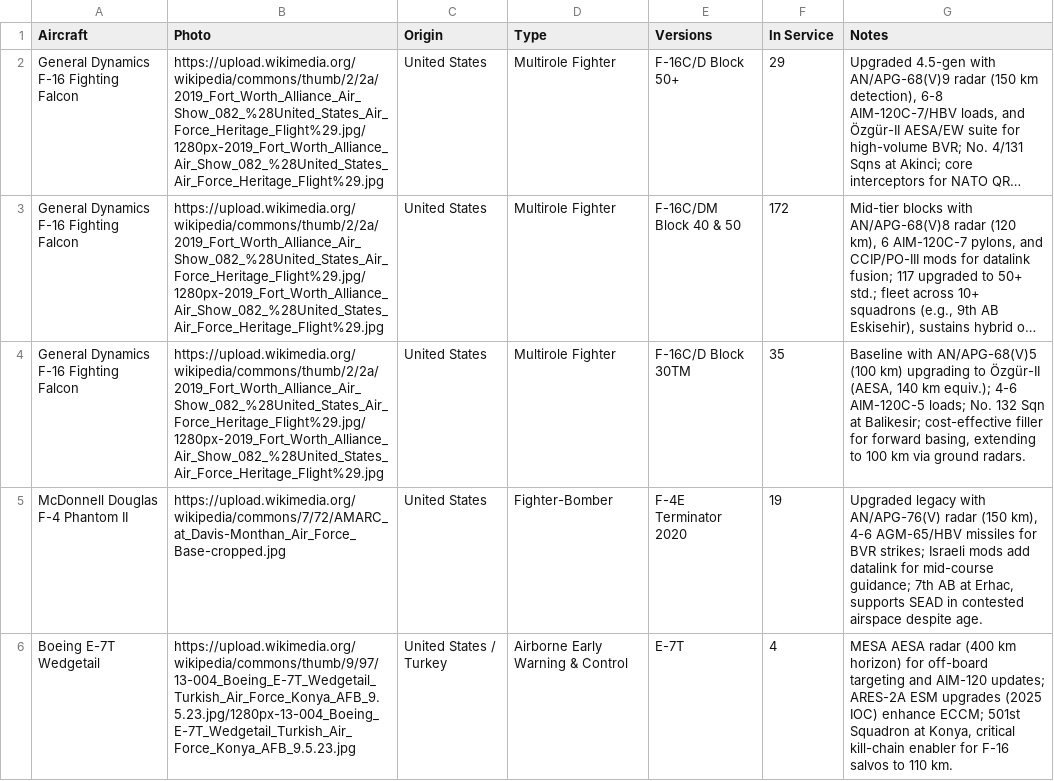
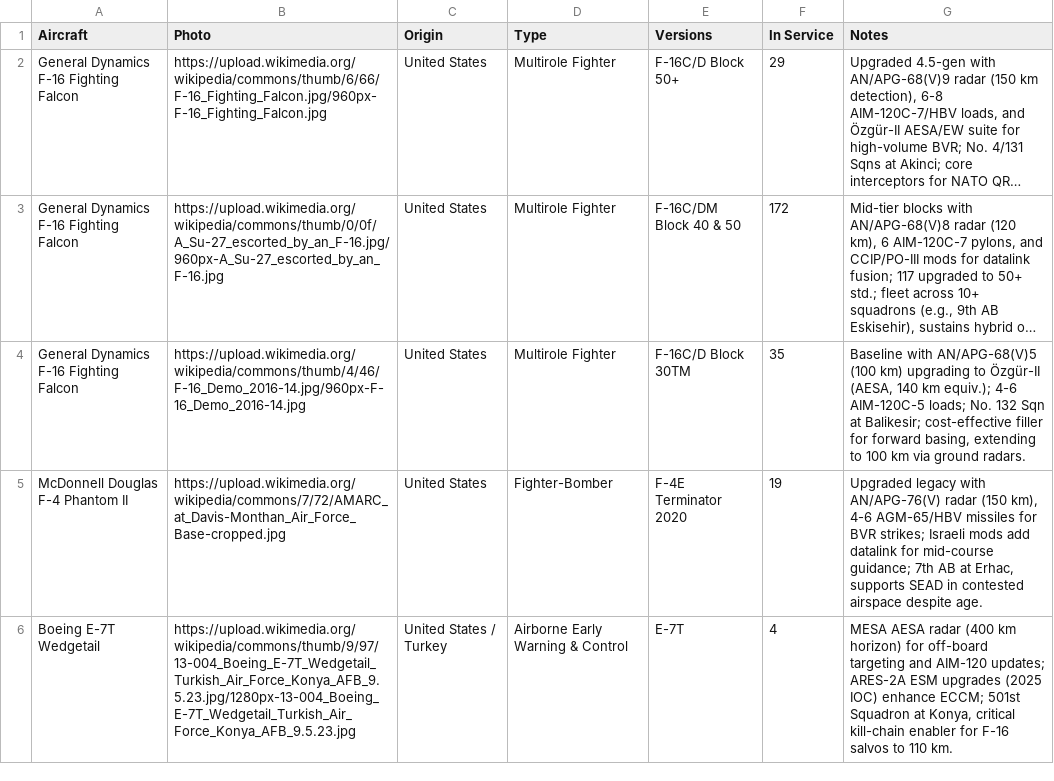
Before and after one commit to ayeeff/aircombat, a CSV file: data/tuk.csv, drawn as a sheet; only a part is shown; long unchanged cells end in …; the diff names each change by its address in the sheet, - before the commit and + after, or states it on an @@ line.

Commit message:
Update tuk.csv

```diff
--- a/data/tuk.csv
+++ b/data/tuk.csv
-B2 (Photo): https://upload.wikimedia.org/wikipedia/commons/thumb/2/2a/2019_Fort_Worth_Alliance_Air_Show_082_%28United_States_Air_Force_Heritage_Flight%29.jpg/1280px-2019_Fort_Worth_Alliance_Air_Show_082_%28United_States_Air_Force_Heritage_Flight%29.jpg
+B2 (Photo): https://upload.wikimedia.org/wikipedia/commons/thumb/6/66/F-16_Fighting_Falcon.jpg/960px-F-16_Fighting_Falcon.jpg
-B3 (Photo): https://upload.wikimedia.org/wikipedia/commons/thumb/2/2a/2019_Fort_Worth_Alliance_Air_Show_082_%28United_States_Air_Force_Heritage_Flight%29.jpg/1280px-2019_Fort_Worth_Alliance_Air_Show_082_%28United_States_Air_Force_Heritage_Flight%29.jpg
+B3 (Photo): https://upload.wikimedia.org/wikipedia/commons/thumb/0/0f/A_Su-27_escorted_by_an_F-16.jpg/960px-A_Su-27_escorted_by_an_F-16.jpg
-B4 (Photo): https://upload.wikimedia.org/wikipedia/commons/thumb/2/2a/2019_Fort_Worth_Alliance_Air_Show_082_%28United_States_Air_Force_Heritage_Flight%29.jpg/1280px-2019_Fort_Worth_Alliance_Air_Show_082_%28United_States_Air_Force_Heritage_Flight%29.jpg
+B4 (Photo): https://upload.wikimedia.org/wikipedia/commons/thumb/4/46/F-16_Demo_2016-14.jpg/960px-F-16_Demo_2016-14.jpg
```
